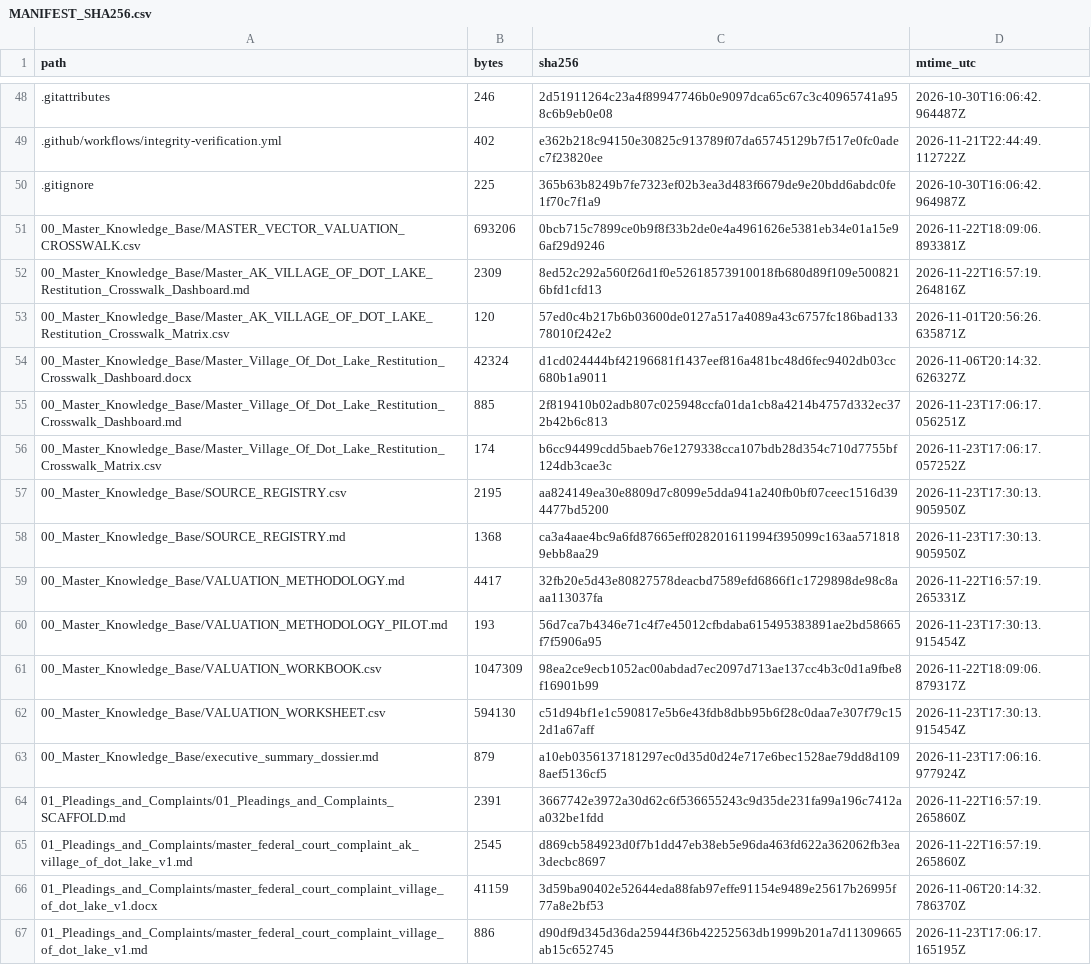
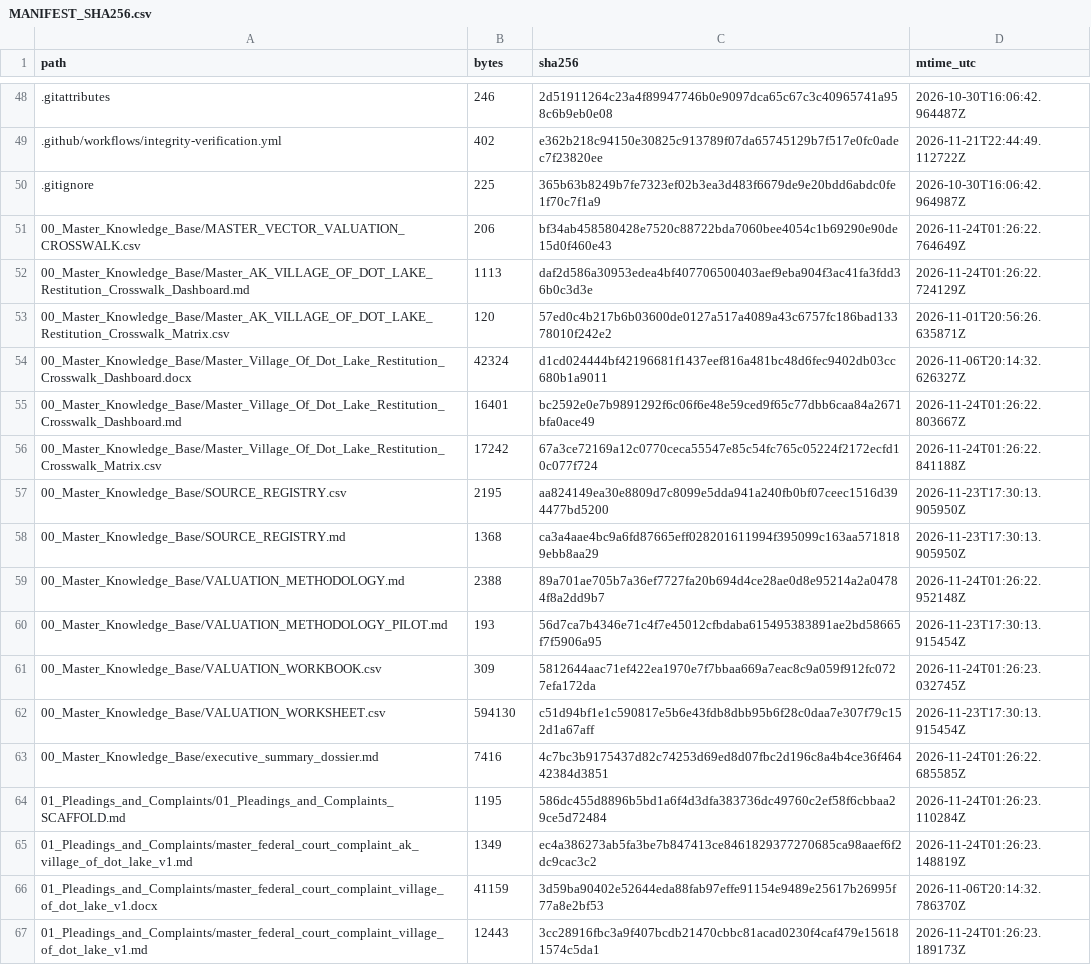
Before and after one commit to GlobalRestitutionAlliance/turtle-island-us-ak-village-of-dot-lake-master-litigation, a CSV file: 99_Archives_and_Manifests/MANIFEST_SHA256.csv, drawn as a sheet; only a part is shown, gaps mark what is left out; the diff covers the shown part only.

```diff
--- a/99_Archives_and_Manifests/MANIFEST_SHA256.csv
+++ b/99_Archives_and_Manifests/MANIFEST_SHA256.csv
@@ -50,18 +50,18 @@ path,bytes,sha256,mtime_utc
 .gitignore,225,365b63b8249b7fe7323ef02b3ea3d483f6679de9e20bdd6abdc0fe1f70c7f1a9,2026-10-30T16:06:42.964987Z
-00_Master_Knowledge_Base/MASTER_VECTOR_VALUATION_CROSSWALK.csv,693206,0bcb715c7899ce0b9f8f33b2de0e4a4961626e5381eb34e01a15e96af29d9246,2026-11-22T18:09:06.893381Z
-00_Master_Knowledge_Base/Master_AK_VILLAGE_OF_DOT_LAKE_Restitution_Crosswalk_Dashboard.md,2309,8ed52c292a560f26d1f0e52618573910018fb680d89f109e5008216bfd1cfd13,2026-11-22T16:57:19.264816Z
+00_Master_Knowledge_Base/MASTER_VECTOR_VALUATION_CROSSWALK.csv,206,bf34ab458580428e7520c88722bda7060bee4054c1b69290e90de15d0f460e43,2026-11-24T01:26:22.764649Z
+00_Master_Knowledge_Base/Master_AK_VILLAGE_OF_DOT_LAKE_Restitution_Crosswalk_Dashboard.md,1113,daf2d586a30953edea4bf407706500403aef9eba904f3ac41fa3fdd36b0c3d3e,2026-11-24T01:26:22.724129Z
 00_Master_Knowledge_Base/Master_AK_VILLAGE_OF_DOT_LAKE_Restitution_Crosswalk_Matrix.csv,120,57ed0c4b217b6b03600de0127a517a4089a43c6757fc186bad13378010f242e2,2026-11-01T20:56:26.635871Z
 00_Master_Knowledge_Base/Master_Village_Of_Dot_Lake_Restitution_Crosswalk_Dashboard.docx,42324,d1cd024444bf42196681f1437eef816a481bc48d6fec9402db03cc680b1a9011,2026-11-06T20:14:32.626327Z
-00_Master_Knowledge_Base/Master_Village_Of_Dot_Lake_Restitution_Crosswalk_Dashboard.md,885,2f819410b02adb807c025948ccfa01da1cb8a4214b4757d332ec372b42b6c813,2026-11-23T17:06:17.056251Z
-00_Master_Knowledge_Base/Master_Village_Of_Dot_Lake_Restitution_Crosswalk_Matrix.csv,174,b6cc94499cdd5baeb76e1279338cca107bdb28d354c710d7755bf124db3cae3c,2026-11-23T17:06:17.057252Z
+00_Master_Knowledge_Base/Master_Village_Of_Dot_Lake_Restitution_Crosswalk_Dashboard.md,16401,bc2592e0e7b9891292f6c06f6e48e59ced9f65c77dbb6caa84a2671bfa0ace49,2026-11-24T01:26:22.803667Z
+00_Master_Knowledge_Base/Master_Village_Of_Dot_Lake_Restitution_Crosswalk_Matrix.csv,17242,67a3ce72169a12c0770ceca55547e85c54fc765c05224f2172ecfd10c077f724,2026-11-24T01:26:22.841188Z
 00_Master_Knowledge_Base/SOURCE_REGISTRY.csv,2195,aa824149ea30e8809d7c8099e5dda941a240fb0bf07ceec1516d394477bd5200,2026-11-23T17:30:13.905950Z
 00_Master_Knowledge_Base/SOURCE_REGISTRY.md,1368,ca3a4aae4bc9a6fd87665eff028201611994f395099c163aa5718189ebb8aa29,2026-11-23T17:30:13.905950Z
-00_Master_Knowledge_Base/VALUATION_METHODOLOGY.md,4417,32fb20e5d43e80827578deacbd7589efd6866f1c1729898de98c8aaa113037fa,2026-11-22T16:57:19.265331Z
+00_Master_Knowledge_Base/VALUATION_METHODOLOGY.md,2388,89a701ae705b7a36ef7727fa20b694d4ce28ae0d8e95214a2a04784f8a2dd9b7,2026-11-24T01:26:22.952148Z
 00_Master_Knowledge_Base/VALUATION_METHODOLOGY_PILOT.md,193,56d7ca7b4346e71c4f7e45012cfbdaba615495383891ae2bd58665f7f5906a95,2026-11-23T17:30:13.915454Z
-00_Master_Knowledge_Base/VALUATION_WORKBOOK.csv,1047309,98ea2ce9ecb1052ac00abdad7ec2097d713ae137cc4b3c0d1a9fbe8f16901b99,2026-11-22T18:09:06.879317Z
+00_Master_Knowledge_Base/VALUATION_WORKBOOK.csv,309,5812644aac71ef422ea1970e7f7bbaa669a7eac8c9a059f912fc0727efa172da,2026-11-24T01:26:23.032745Z
 00_Master_Knowledge_Base/VALUATION_WORKSHEET.csv,594130,c51d94bf1e1c590817e5b6e43fdb8dbb95b6f28c0daa7e307f79c152d1a67aff,2026-11-23T17:30:13.915454Z
-00_Master_Knowledge_Base/executive_summary_dossier.md,879,a10eb0356137181297ec0d35d0d24e717e6bec1528ae79dd8d1098aef5136cf5,2026-11-23T17:06:16.977924Z
-01_Pleadings_and_Complaints/01_Pleadings_and_Complaints_SCAFFOLD.md,2391,3667742e3972a30d62c6f536655243c9d35de231fa99a196c7412aa032be1fdd,2026-11-22T16:57:19.265860Z
-01_Pleadings_and_Complaints/master_federal_court_complaint_ak_village_of_dot_lake_v1.md,2545,d869cb584923d0f7b1dd47eb38eb5e96da463fd622a362062fb3ea3decbc8697,2026-11-22T16:57:19.265860Z
+00_Master_Knowledge_Base/executive_summary_dossier.md,7416,4c7bc3b9175437d82c74253d69ed8d07fbc2d196c8a4b4ce36f46442384d3851,2026-11-24T01:26:22.685585Z
+01_Pleadings_and_Complaints/01_Pleadings_and_Complaints_SCAFFOLD.md,1195,586dc455d8896b5bd1a6f4d3dfa383736dc49760c2ef58f6cbbaa29ce5d72484,2026-11-24T01:26:23.110284Z
+01_Pleadings_and_Complaints/master_federal_court_complaint_ak_village_of_dot_lake_v1.md,1349,ec4a386273ab5fa3be7b847413ce8461829377270685ca98aaef6f2dc9cac3c2,2026-11-24T01:26:23.148819Z
 01_Pleadings_and_Complaints/master_federal_court_complaint_village_of_dot_lake_v1.docx,41159,3d59ba90402e52644eda88fab97effe91154e9489e25617b26995f77a8e2bf53,2026-11-06T20:14:32.786370Z
-01_Pleadings_and_Complaints/master_federal_court_complaint_village_of_dot_lake_v1.md,886,d90df9d345d36da25944f36b42252563db1999b201a7d11309665ab15c652745,2026-11-23T17:06:17.165195Z
+01_Pleadings_and_Complaints/master_federal_court_complaint_village_of_dot_lake_v1.md,12443,3cc28916fbc3a9f407bcdb21470cbbc81acad0230f4caf479e156181574c5da1,2026-11-24T01:26:23.189173Z
```
Also changed, not shown: 80 edited cells elsewhere in this file, 37 other files.
